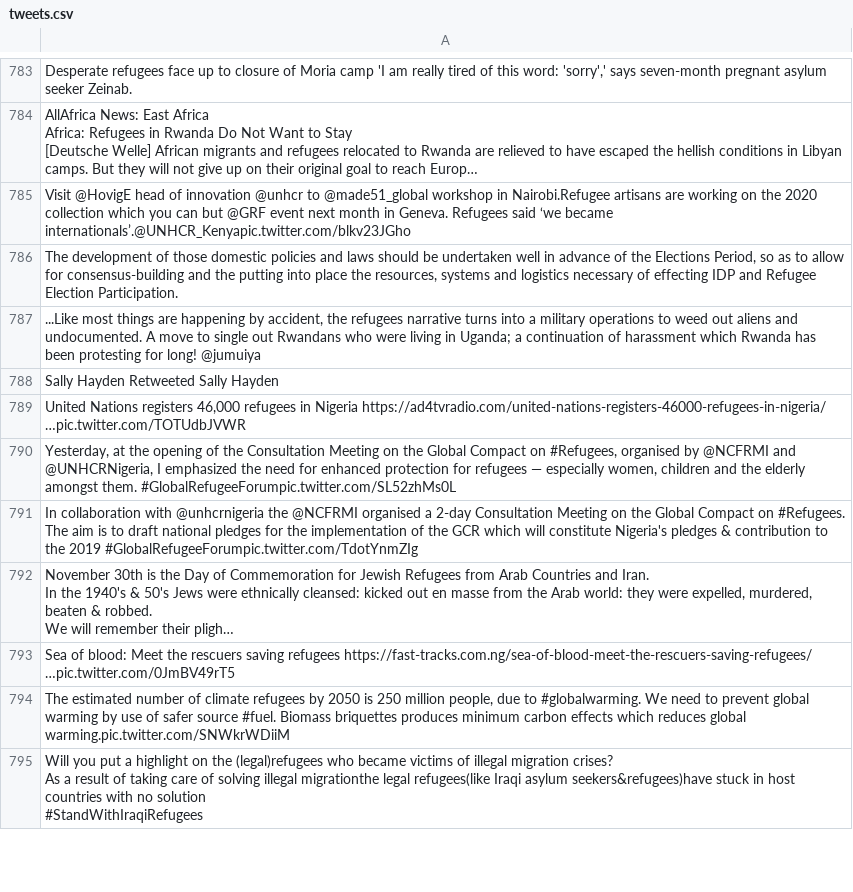
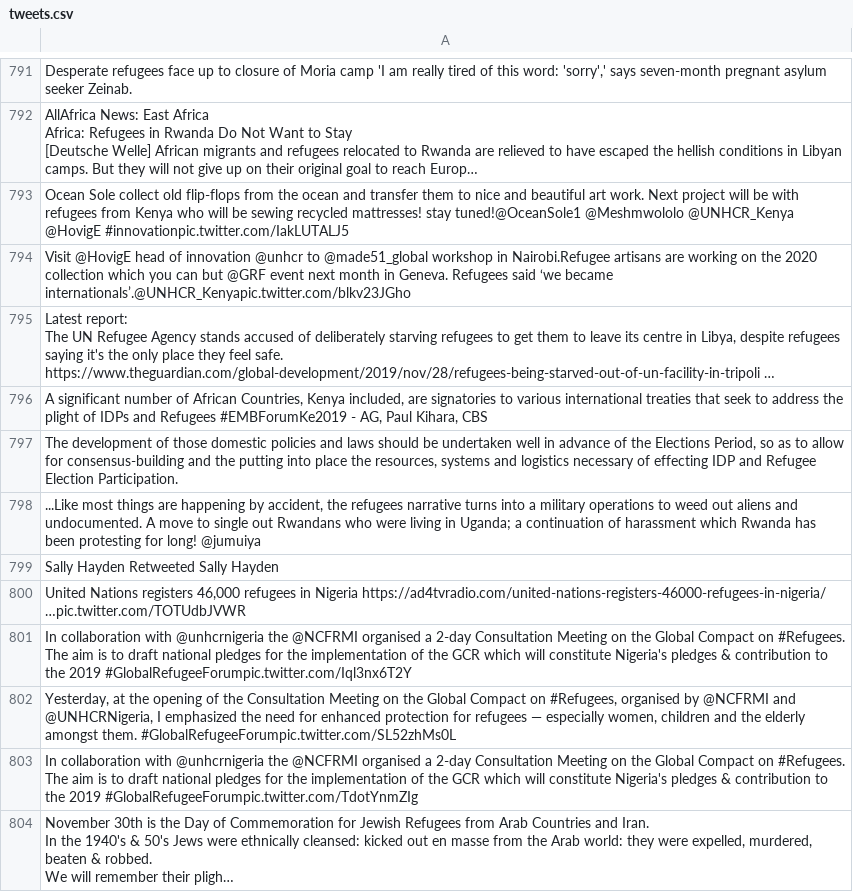
Before and after one commit to jakobzhao/refugee, a CSV file: tweets/assets/africa/tweets.csv, drawn as a sheet; only a part is shown, gaps mark what is left out; the shorter side is filled out with more unchanged rows; long unchanged cells end in …; ↵ is a line break in a cell; the diff covers the shown part only; the diff names each change by its address in the sheet, - before the commit and + after, or states it on an @@ line.

```diff
--- a/tweets/assets/africa/tweets.csv
+++ b/tweets/assets/africa/tweets.csv
+row 793: Ocean Sole collect old flip-flops from the ocean and transfer them to nice and beautiful art work. Next project will be with refugees from Kenya who will be sewing recycled mattresses! stay tuned!@OceanSole1 @Meshmwololo @UNHCR_Kenya @HovigE #innovationpic.twitter.com/IakLUTALJ5
+row 795: Latest report: ↵ The UN Refugee Agency stands accused of deliberately starving refugees to get them to leave its centre in Libya, despite refugees saying it's the only place they feel safe. ↵ https://www.theguardian.com/global-development/2019/nov/28/refugees-being-starved-out-of-un-facility-in-tripoli …
+row 796: A significant number of African Countries, Kenya included, are signatories to various international treaties that seek to address the plight of IDPs and Refugees #EMBForumKe2019 - AG, Paul Kihara, CBS
+row 801: In collaboration with @unhcrnigeria the @NCFRMI organised a 2-day Consultation Meeting on the Global Compact on #Refugees. The aim is to draft national pledges for the implementation of the GCR which will constitute Nigeria's pledges & contribution to the 2019 #GlobalRefugeeForumpic.twitter.com/Iql3nx6T2Y
```
Also changed, not shown: 21 added rows elsewhere in this file, tweets/assets/south_america/tweets.csv, 33 other files.
